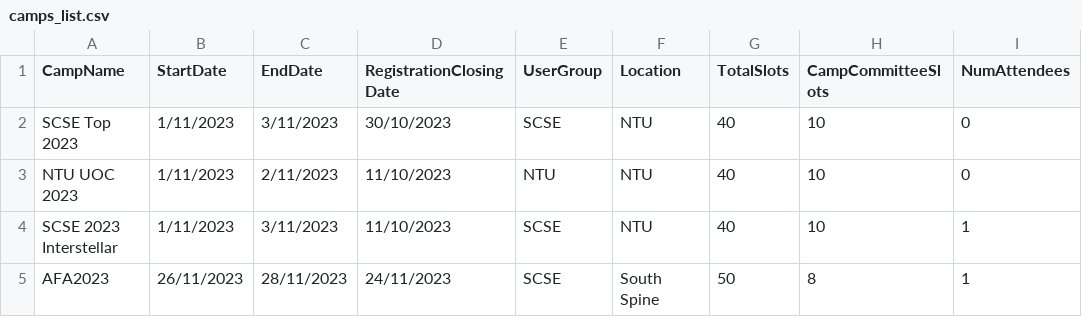
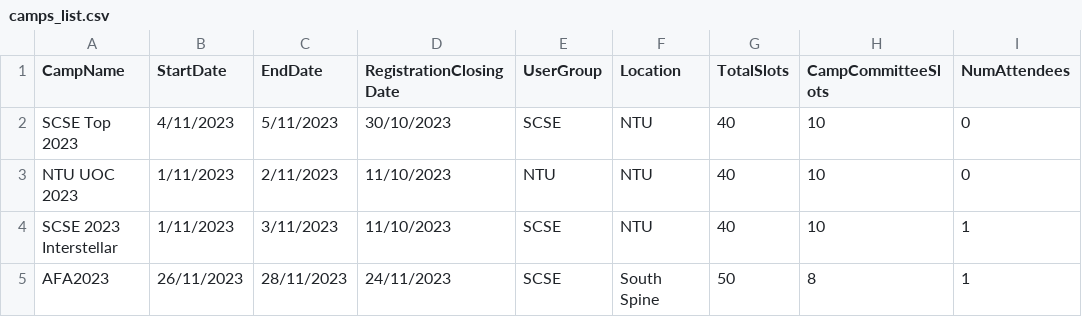
Before and after one commit to zikachuuu/SC2001-CAMS, a CSV file: data/camps_list.csv, drawn as a sheet; only a part is shown; the diff names each change by its address in the sheet, - before the commit and + after, or states it on an @@ line.

```diff
--- a/data/camps_list.csv
+++ b/data/camps_list.csv
-B2 (StartDate): 1/11/2023
+B2 (StartDate): 4/11/2023
-C2 (EndDate): 3/11/2023
+C2 (EndDate): 5/11/2023
```
Also changed, not shown: 7 other files.
